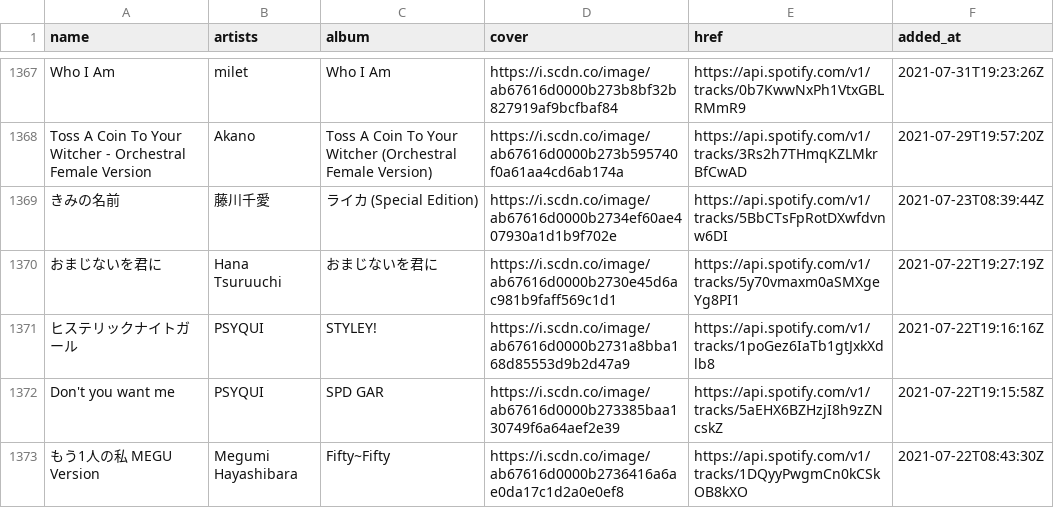
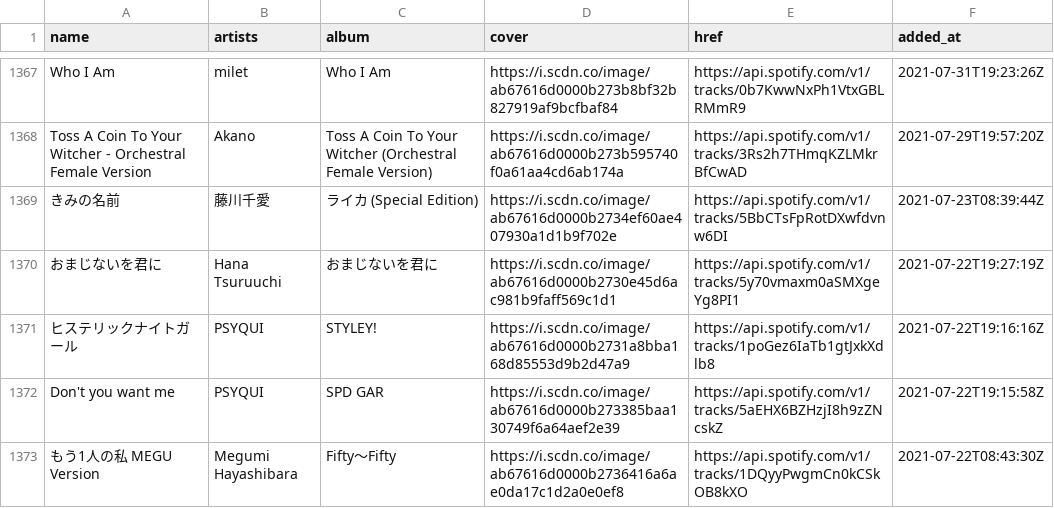
Before and after one commit to nyok/MySpotifyLikedSongs, a TSV file: LikedSongs/LikedSongs.tsv, drawn as a sheet; only a part is shown, gaps mark what is left out; the diff covers the shown part only.

Commit message:
New songs (Automatic update)

```diff
--- a/LikedSongs/LikedSongs.tsv
+++ b/LikedSongs/LikedSongs.tsv
@@ -1372,2 +1372,2 @@ Toss A Coin To Your Witcher - Orchestral Female Version	Akano	Toss A Coin To You
 Don't you want me	PSYQUI	SPD GAR	https://i.scdn.co/image/ab67616d0000b273385baa130749f6a64aef2e39	https://api.spotify.com/v1/tracks/5aEHX6BZHzjI8h9zZNcskZ	2021-07-22T19:15:58Z
-もう1人の私 MEGU Version	Megumi Hayashibara	Fifty~Fifty	https://i.scdn.co/image/ab67616d0000b2736416a6ae0da17c1d2a0e0ef8	https://api.spotify.com/v1/tracks/1DQyyPwgmCn0kCSkOB8kXO	2021-07-22T08:43:30Z
+もう1人の私 MEGU Version	Megumi Hayashibara	Fifty～Fifty	https://i.scdn.co/image/ab67616d0000b2736416a6ae0da17c1d2a0e0ef8	https://api.spotify.com/v1/tracks/1DQyyPwgmCn0kCSkOB8kXO	2021-07-22T08:43:30Z
```
Also changed, not shown: 5 edited cells elsewhere in this file.
